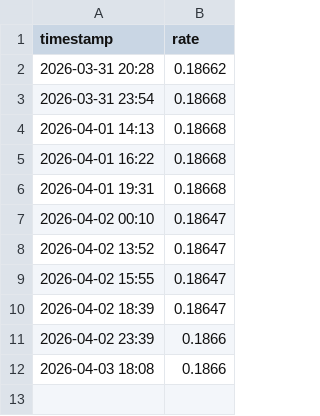
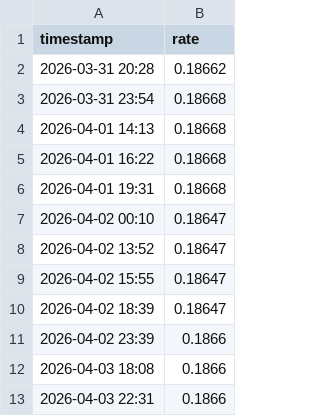
Before and after one commit to irenewu000777-ctrl/-agent, a CSV file: data/history.csv, drawn as a sheet.

```diff
--- a/data/history.csv
+++ b/data/history.csv
@@ -12 +12,2 @@ timestamp,rate
 2026-04-03 18:08,0.1866
+2026-04-03 22:31,0.1866
```
